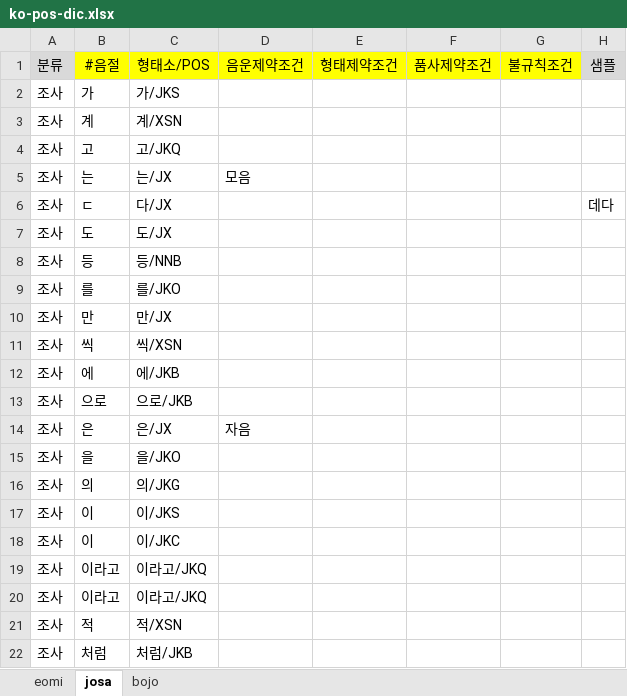
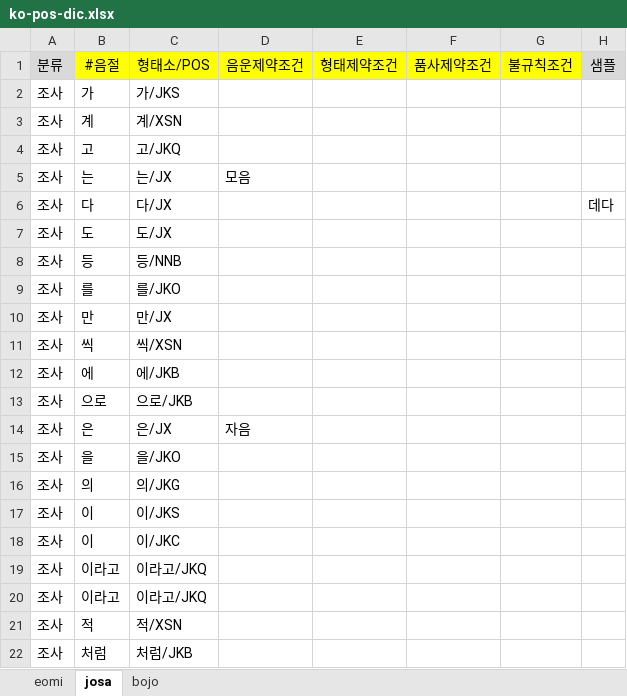
Before and after one commit to louiezzang/yg-nlp, an Excel workbook: data/ko/pos/ko-pos-dic.xlsx, sheet josa, drawn as a sheet; values as stored, in another font and other column widths than the file's, no borders; the diff names each change by its address in the sheet, - before the commit and + after, or states it on an @@ line.

```diff
--- a/data/ko/pos/ko-pos-dic.xlsx (sheet josa)
+++ b/data/ko/pos/ko-pos-dic.xlsx (sheet josa)
-B6: ㄷ
+B6: 다
```
Also changed, not shown: sheet eomi, 28 other files.
